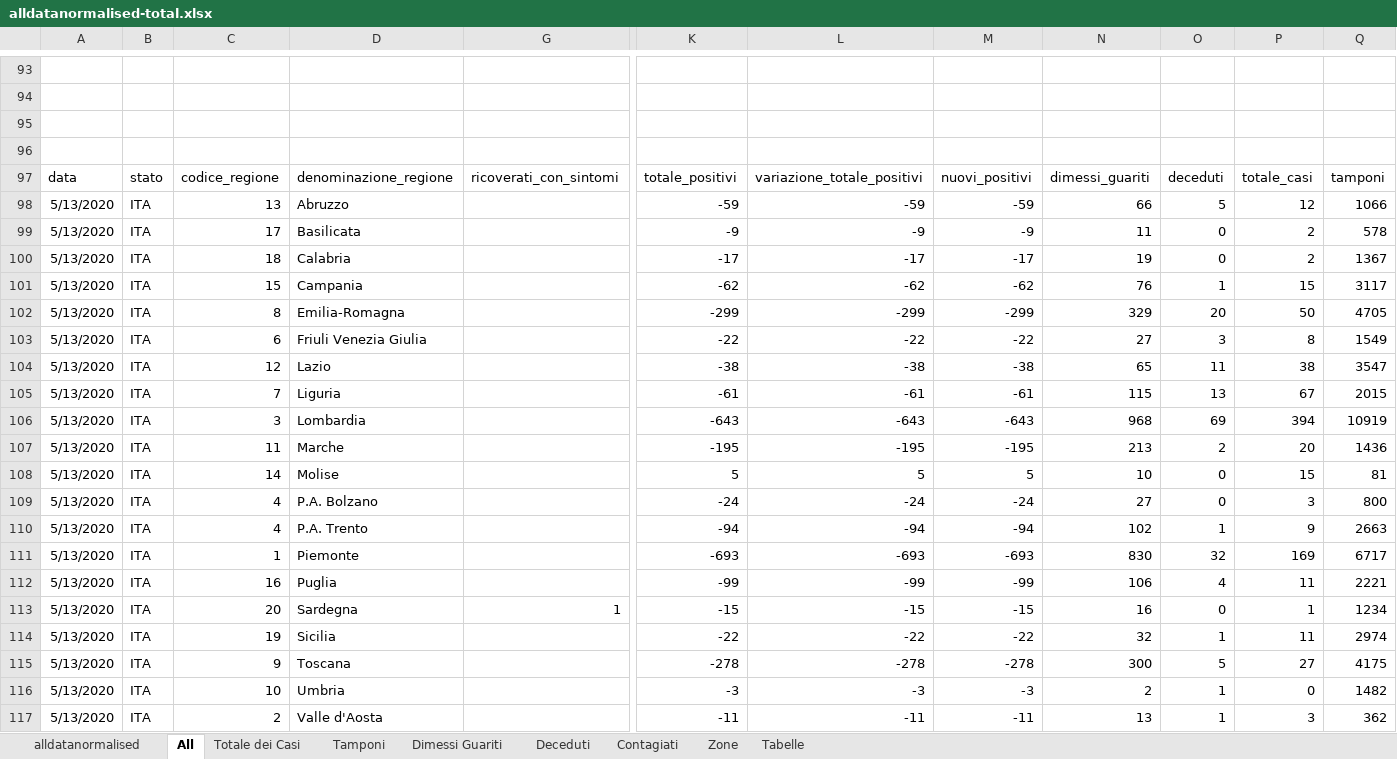
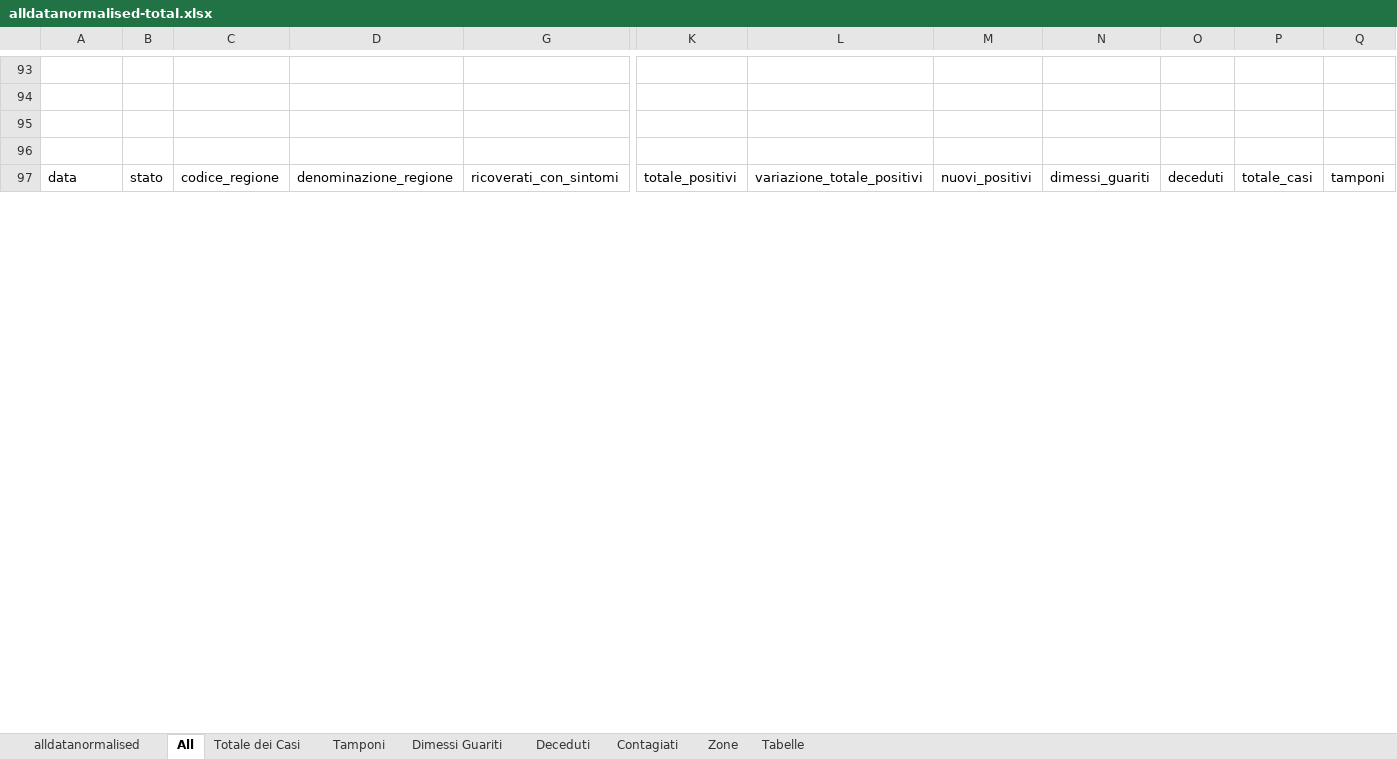
Before and after one commit to gadaxmagicgadax/covid-19, an Excel workbook: alldatanormalised-total.xlsx, sheet All, drawn as a sheet; only a part is shown, gaps mark what is left out; values as stored, in another font and other column widths than the file's, no borders; conditional formats not drawn; removed rows and columns are numbered as before the commit, all else as after; rows hold the shown columns only; the diff covers the shown part only; the diff names each change by its address in the sheet, - before the commit and + after, or states it on an @@ line.

Commit message:
Add files via upload

```diff
--- a/alldatanormalised-total.xlsx (sheet All)
+++ b/alldatanormalised-total.xlsx (sheet All)
-row 98: 5/13/2020 | ITA | 13 | Abruzzo |  | -59 | -59 | -59 | 66 | 5 | 12 | 1066
-row 99: 5/13/2020 | ITA | 17 | Basilicata |  | -9 | -9 | -9 | 11 | 0 | 2 | 578
-row 100: 5/13/2020 | ITA | 18 | Calabria |  | -17 | -17 | -17 | 19 | 0 | 2 | 1367
-row 101: 5/13/2020 | ITA | 15 | Campania |  | -62 | -62 | -62 | 76 | 1 | 15 | 3117
-row 102: 5/13/2020 | ITA | 8 | Emilia-Romagna |  | -299 | -299 | -299 | 329 | 20 | 50 | 4705
-row 103: 5/13/2020 | ITA | 6 | Friuli Venezia Giulia |  | -22 | -22 | -22 | 27 | 3 | 8 | 1549
-row 104: 5/13/2020 | ITA | 12 | Lazio |  | -38 | -38 | -38 | 65 | 11 | 38 | 3547
-row 105: 5/13/2020 | ITA | 7 | Liguria |  | -61 | -61 | -61 | 115 | 13 | 67 | 2015
-row 106: 5/13/2020 | ITA | 3 | Lombardia |  | -643 | -643 | -643 | 968 | 69 | 394 | 10919
-row 107: 5/13/2020 | ITA | 11 | Marche |  | -195 | -195 | -195 | 213 | 2 | 20 | 1436
-row 108: 5/13/2020 | ITA | 14 | Molise |  | 5 | 5 | 5 | 10 | 0 | 15 | 81
-row 109: 5/13/2020 | ITA | 4 | P.A. Bolzano |  | -24 | -24 | -24 | 27 | 0 | 3 | 800
-row 110: 5/13/2020 | ITA | 4 | P.A. Trento |  | -94 | -94 | -94 | 102 | 1 | 9 | 2663
-row 111: 5/13/2020 | ITA | 1 | Piemonte |  | -693 | -693 | -693 | 830 | 32 | 169 | 6717
-row 112: 5/13/2020 | ITA | 16 | Puglia |  | -99 | -99 | -99 | 106 | 4 | 11 | 2221
-row 113: 5/13/2020 | ITA | 20 | Sardegna | 1 | -15 | -15 | -15 | 16 | 0 | 1 | 1234
-row 114: 5/13/2020 | ITA | 19 | Sicilia |  | -22 | -22 | -22 | 32 | 1 | 11 | 2974
-row 115: 5/13/2020 | ITA | 9 | Toscana |  | -278 | -278 | -278 | 300 | 5 | 27 | 4175
-row 116: 5/13/2020 | ITA | 10 | Umbria |  | -3 | -3 | -3 | 2 | 1 | 0 | 1482
-row 117: 5/13/2020 | ITA | 2 | Valle d'Aosta |  | -11 | -11 | -11 | 13 | 1 | 3 | 362
```
Also changed, not shown: 23 added rows, 3 removed rows and 5 edited cells elsewhere in this sheet, sheet alldatanormalised, sheet Contagiati, sheet Tamponi, sheet Deceduti, sheet Dimessi Guariti, sheet Totale dei Casi, hidden cells, charts or pictures.
